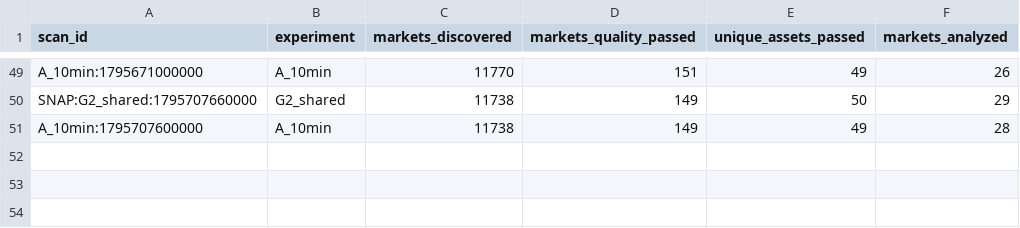
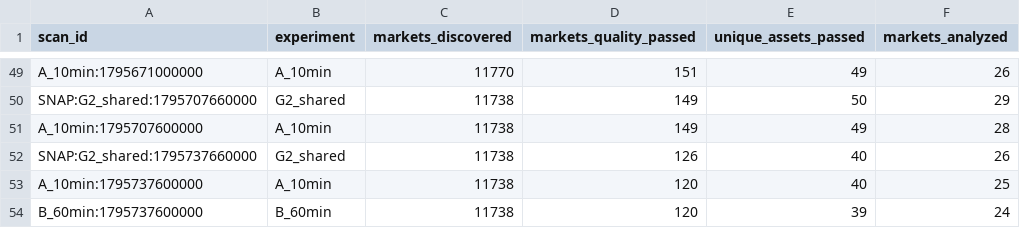
Before and after one commit to usage99918-ctrl/Nj, a CSV file: reports/exports/scans.csv, drawn as a sheet; only a part is shown, gaps mark what is left out; the diff names each change by its address in the sheet, - before the commit and + after, or states it on an @@ line.

```diff
--- a/reports/exports/scans.csv
+++ b/reports/exports/scans.csv
+row 52: SNAP:G2_shared:1795737660000 | G2_shared | 11738 | 126 | 40 | 26
+row 53: A_10min:1795737600000 | A_10min | 11738 | 120 | 40 | 25
+row 54: B_60min:1795737600000 | B_60min | 11738 | 120 | 39 | 24
```
Also changed, not shown: reports/exports/forecasts.csv, reports/exports/outcomes.csv, 8 other files.
